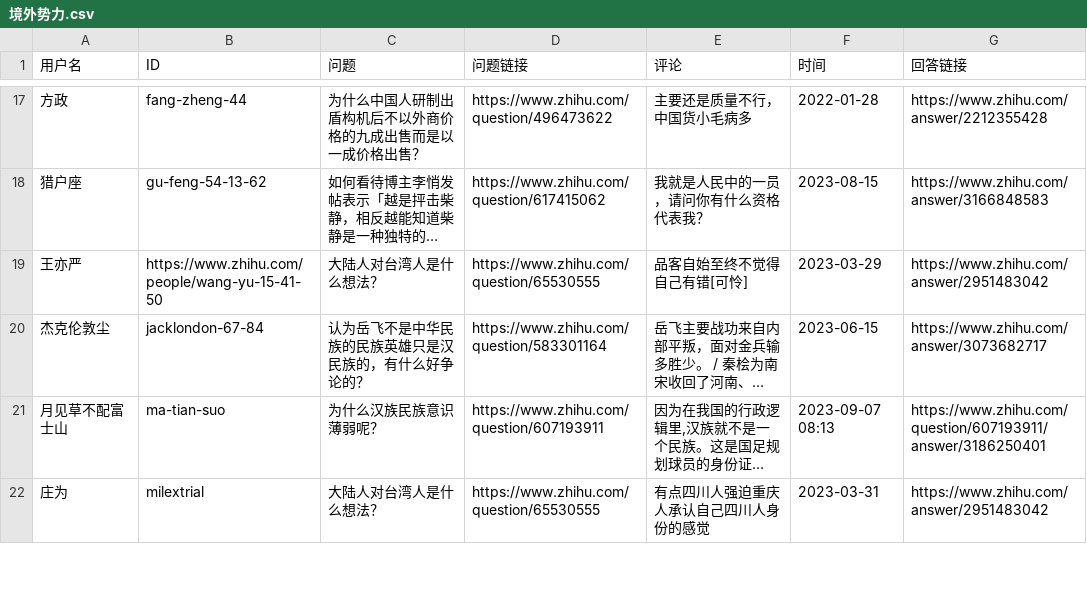
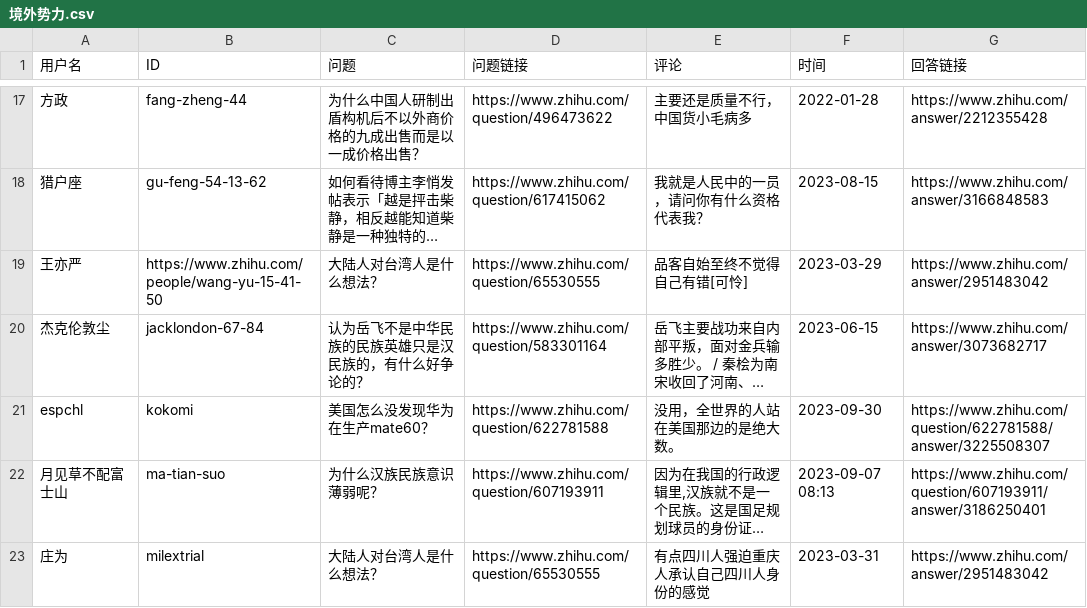
Before and after one commit to blacklisting/zhihu, a CSV file: 境外势力.csv, drawn as a sheet; only a part is shown, gaps mark what is left out; long unchanged cells end in …; the diff names each change by its address in the sheet, - before the commit and + after, or states it on an @@ line.

Commit message:
Update with a comment just seen.

```diff
--- a/境外势力.csv
+++ b/境外势力.csv
+row 21: espchl | kokomi | 美国怎么没发现华为在生产mate60？ | https://www.zhihu.com/question/622781588 | 没用，全世界的人站在美国那边的是绝大数。 | 2023-09-30 | https://www.zhihu.com/question/622781588/answer/3225508307
```
